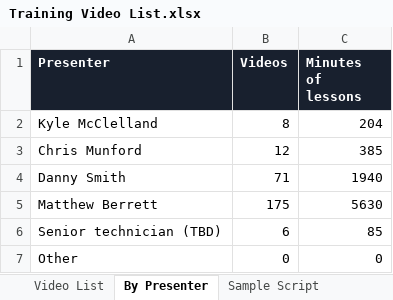
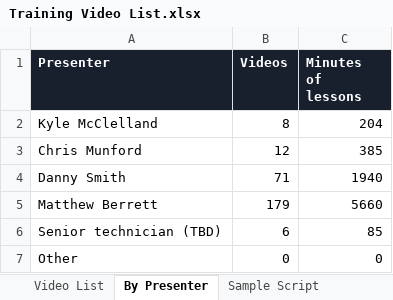
Before and after one commit to havelightswilltravel/internationallightingacademy, an Excel workbook: docs/Training Video List.xlsx, sheet By Presenter, drawn as a sheet; values as stored, in another font and other column widths than the file's, no borders; the diff names each change by its address in the sheet, - before the commit and + after, or states it on an @@ line.

```diff
--- a/docs/Training Video List.xlsx (sheet By Presenter)
+++ b/docs/Training Video List.xlsx (sheet By Presenter)
-B5 (Videos): 175
+B5 (Videos): 179
-C5 (Minutes of lessons): 5630
+C5 (Minutes of lessons): 5660
```
Also changed, not shown: sheet Video List, charts or pictures, 9 other files.
